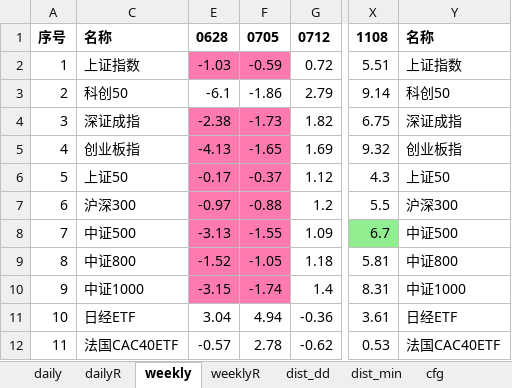
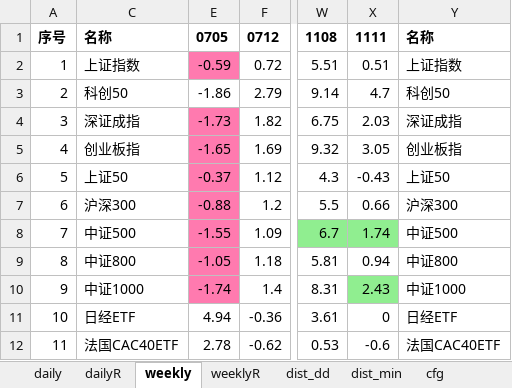
Before and after one commit to aixingkong/view, an Excel workbook: fund_list.xlsx, sheet weekly, drawn as a sheet; only a part is shown, gaps mark what is left out; values as stored, in another font and other column widths than the file's, no borders; removed rows and columns are numbered as before the commit, all else as after; the diff names each change by its address in the sheet, - before the commit and + after, or states it on an @@ line.

```diff
--- a/fund_list.xlsx (sheet weekly)
+++ b/fund_list.xlsx (sheet weekly)
-column E, rows 1-12: 0628 | -1.03 | -6.1 | -2.38 | -4.13 | -0.17 | -0.97 | -3.13 | -1.52 | -3.15 | 3.04 | -0.57
+column X, rows 1-12: 1111 | 0.51 | 4.7 | 2.03 | 3.05 | -0.43 | 0.66 | 1.74 | 0.94 | 2.43 | 0 | -0.6
```
Also changed, not shown: sheet weeklyR, sheet dailyR, sheet daily, hidden cells, 2 other files.
